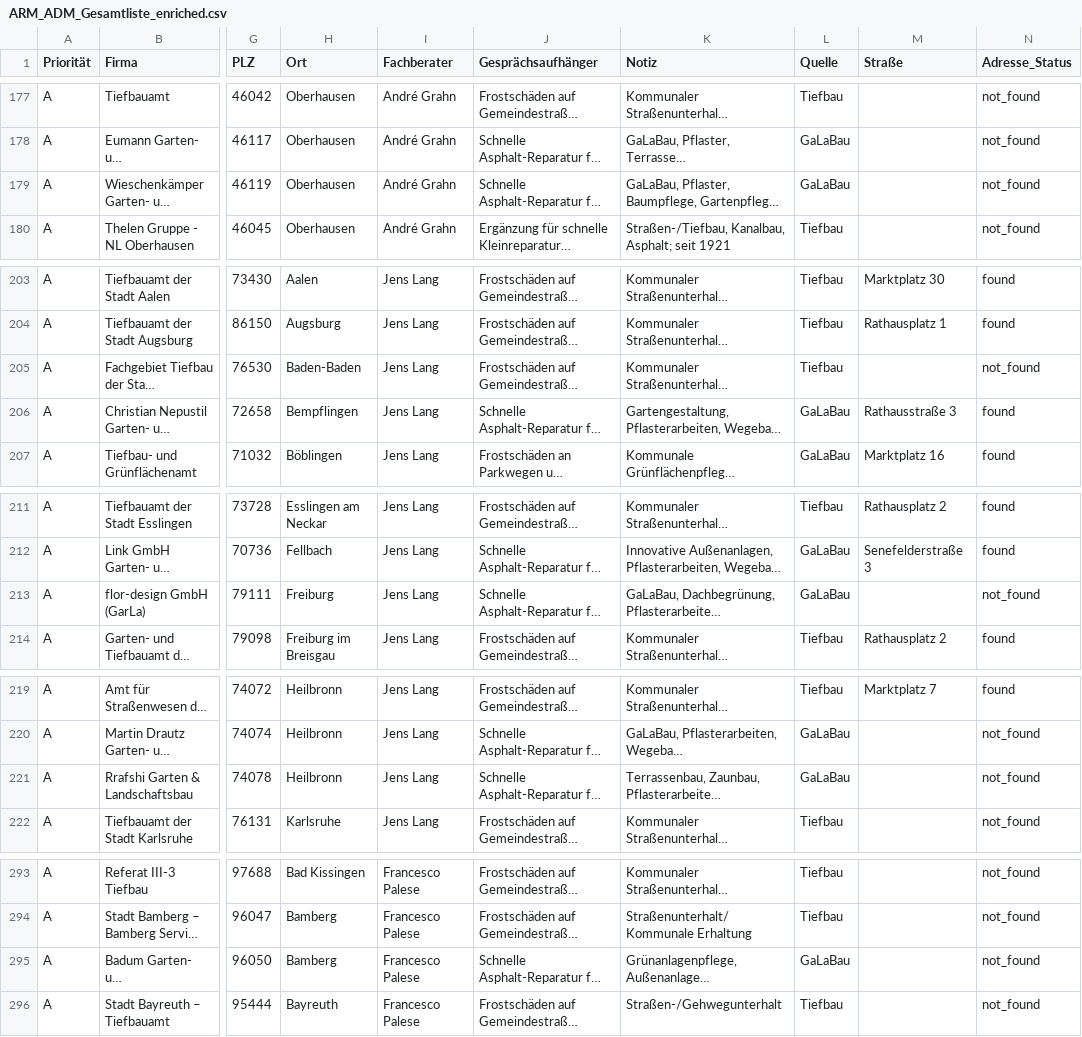
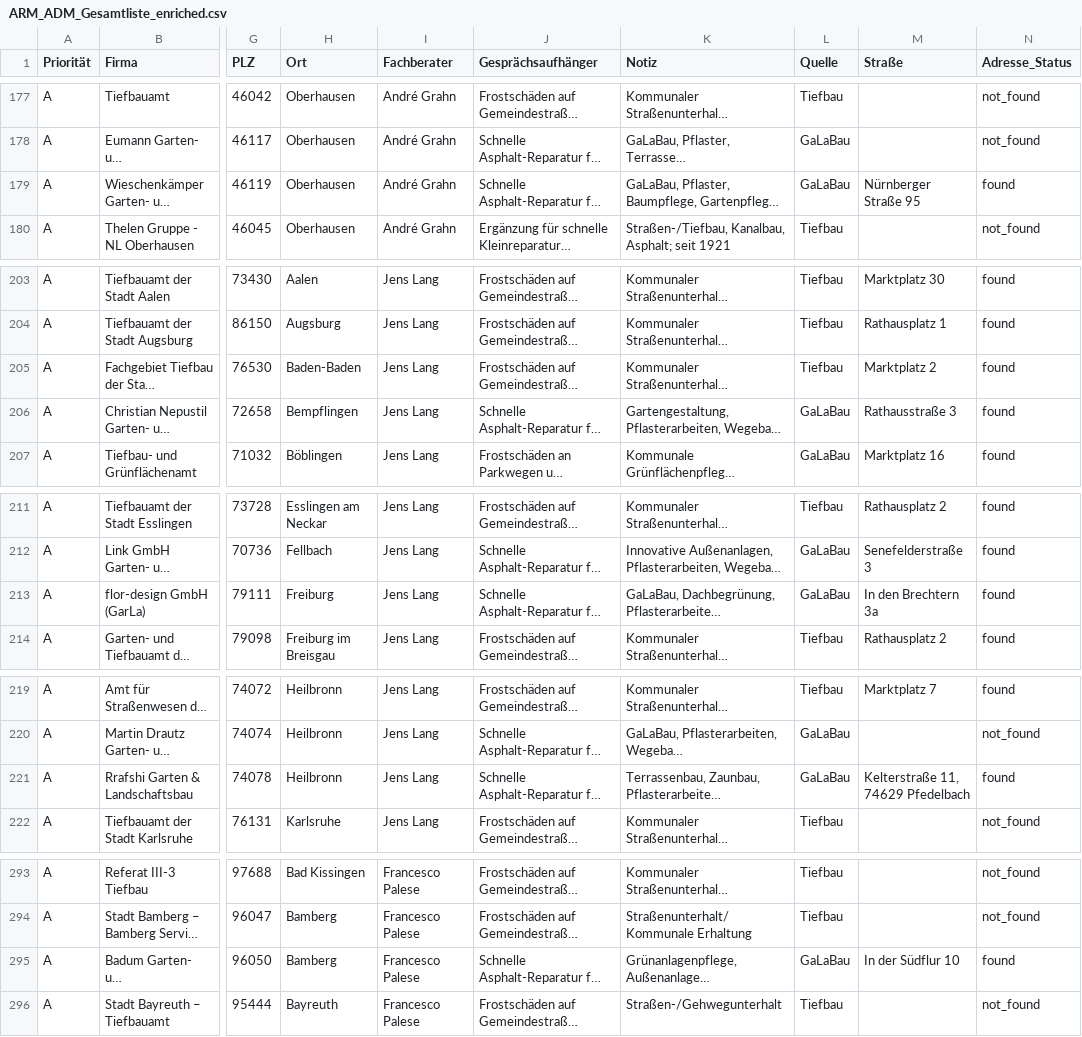
Before and after one commit to sfleischmann-3steps2/Rapid-Set-Vermarktung, a CSV file: Recherche Interessenten/ARM_ADM_Gesamtliste_enriched.csv, drawn as a sheet; only a part is shown, gaps mark what is left out; long unchanged cells end in …; the diff covers the shown part only; the diff names each change by its address in the sheet, - before the commit and + after, or states it on an @@ line.

```diff
--- a/Recherche Interessenten/ARM_ADM_Gesamtliste_enriched.csv
+++ b/Recherche Interessenten/ARM_ADM_Gesamtliste_enriched.csv
-M179 (Straße): (empty)
+M179 (Straße): Nürnberger Straße 95
-N179 (Adresse_Status): not_found
+N179 (Adresse_Status): found
-M205 (Straße): (empty)
+M205 (Straße): Marktplatz 2
-N205 (Adresse_Status): not_found
+N205 (Adresse_Status): found
-M213 (Straße): (empty)
+M213 (Straße): In den Brechtern 3a
-N213 (Adresse_Status): not_found
+N213 (Adresse_Status): found
-M221 (Straße): (empty)
+M221 (Straße): Kelterstraße 11, 74629 Pfedelbach
-N221 (Adresse_Status): not_found
+N221 (Adresse_Status): found
-M295 (Straße): (empty)
+M295 (Straße): In der Südflur 10
-N295 (Adresse_Status): not_found
+N295 (Adresse_Status): found
```
Also changed, not shown: 42 edited cells elsewhere in this file, Recherche Interessenten/ARM_ADM_CRM_Import.csv, 2 other files.
